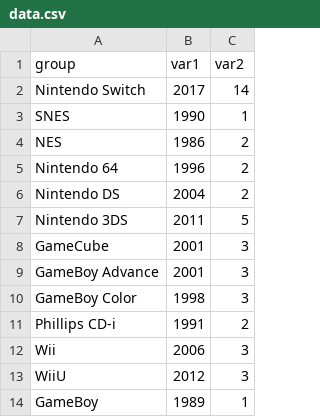
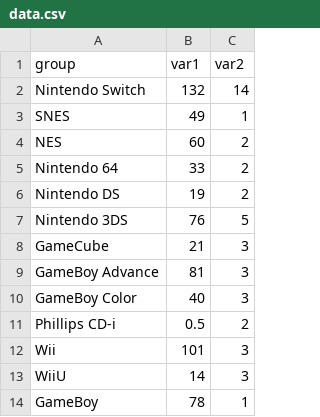
Before and after one commit to bridickens/data260, a CSV file: data.csv, drawn as a sheet.

Commit message:
Update data.csv

```diff
--- a/data.csv
+++ b/data.csv
@@ -1,14 +1,14 @@
 group,var1,var2
-Nintendo Switch,2017,14
-SNES,1990,1
-NES,1986,2
-Nintendo 64,1996,2
-Nintendo DS,2004,2
-Nintendo 3DS,2011,5
-GameCube,2001,3
-GameBoy Advance,2001,3
-GameBoy Color,1998,3
-Phillips CD-i,1991,2
-Wii,2006,3
-WiiU,2012,3
-GameBoy,1989,1
+Nintendo Switch,132,14
+SNES,49,1
+NES,60,2
+Nintendo 64,33,2
+Nintendo DS,19,2
+Nintendo 3DS,76,5
+GameCube,21,3
+GameBoy Advance,81,3
+GameBoy Color,40,3
+Phillips CD-i,0.5,2
+Wii,101,3
+WiiU,14,3
+GameBoy,78,1
```
